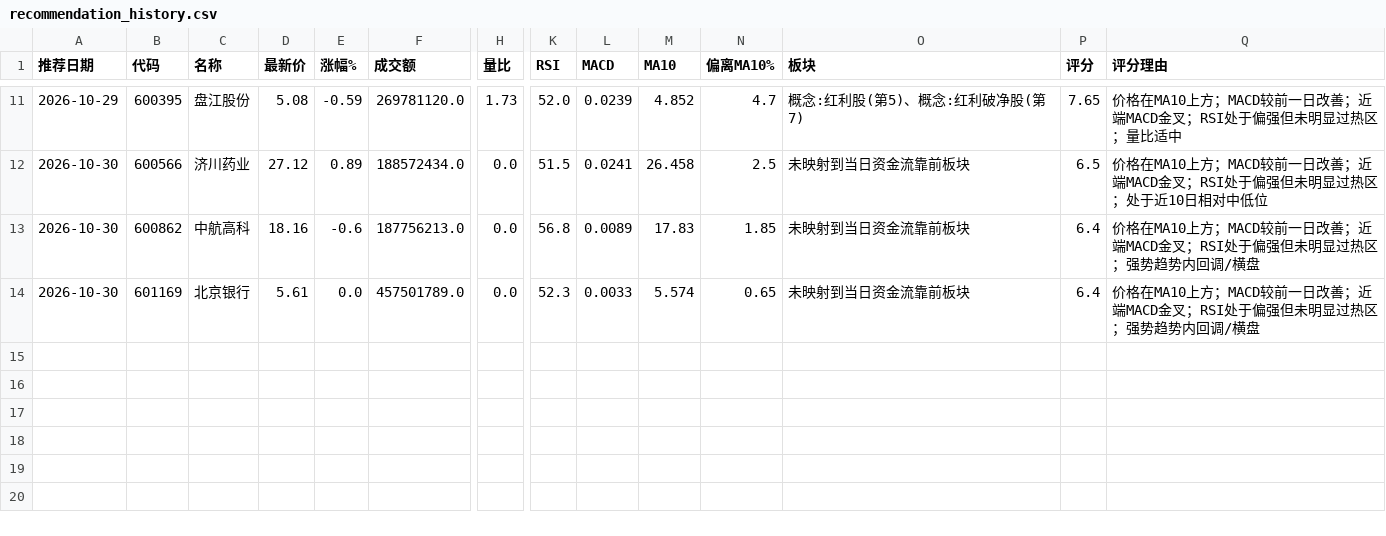
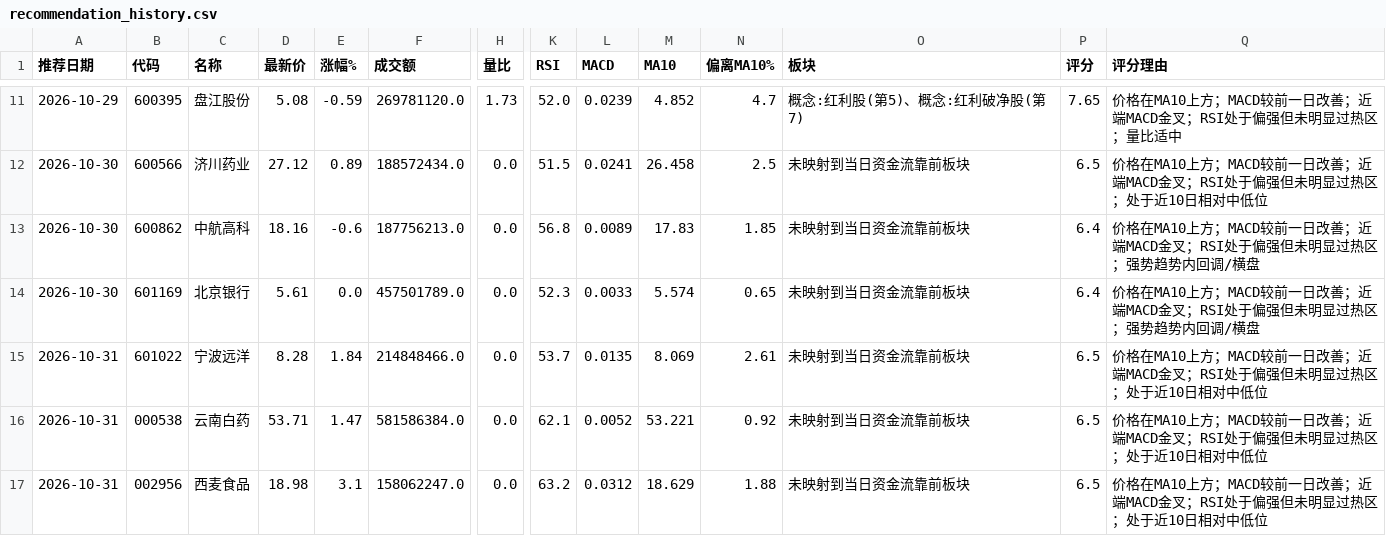
Before and after one commit to hyomin-1/a-, a CSV file: reports/recommendation_history.csv, drawn as a sheet; only a part is shown, gaps mark what is left out; rows hold the shown columns only; the diff names each change by its address in the sheet, - before the commit and + after, or states it on an @@ line.

```diff
--- a/reports/recommendation_history.csv
+++ b/reports/recommendation_history.csv
+row 15: 2026-10-31 | 601022 | 宁波远洋 | 8.28 | 1.84 | 214848466.0 | 0.0 | 53.7 | 0.0135 | 8.069 | 2.61 | 未映射到当日资金流靠前板块 | 6.5 | 价格在MA10上方；MACD较前一日改善；近端MACD金叉；RSI处于偏强但未明显过热区；处于近10日相对中低位
+row 16: 2026-10-31 | 000538 | 云南白药 | 53.71 | 1.47 | 581586384.0 | 0.0 | 62.1 | 0.0052 | 53.221 | 0.92 | 未映射到当日资金流靠前板块 | 6.5 | 价格在MA10上方；MACD较前一日改善；近端MACD金叉；RSI处于偏强但未明显过热区；处于近10日相对中低位
+row 17: 2026-10-31 | 002956 | 西麦食品 | 18.98 | 3.1 | 158062247.0 | 0.0 | 63.2 | 0.0312 | 18.629 | 1.88 | 未映射到当日资金流靠前板块 | 6.5 | 价格在MA10上方；MACD较前一日改善；近端MACD金叉；RSI处于偏强但未明显过热区；处于近10日相对中低位
```
Also changed, not shown: reports/scan_errors.csv, 6 other files.
